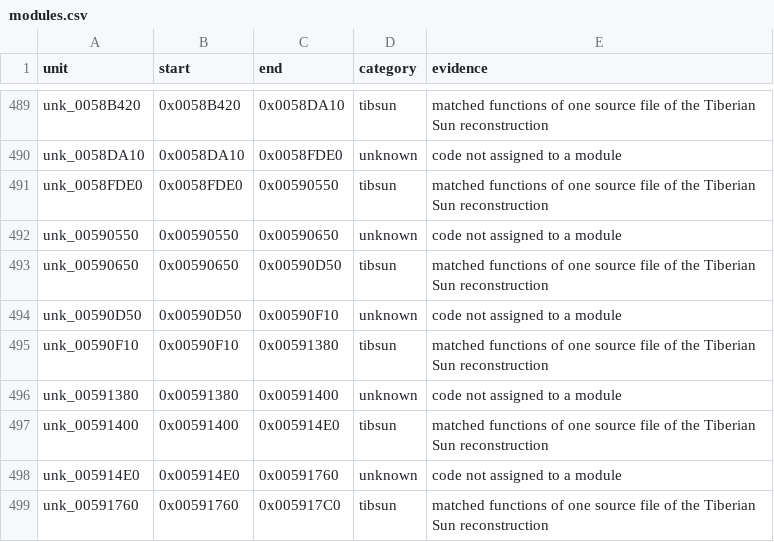
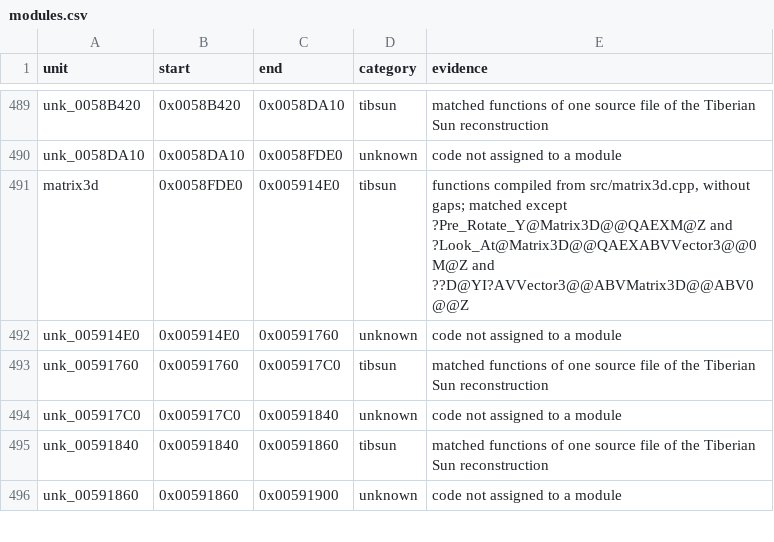
Before and after one commit to mischa85/RedAlert2, a CSV file: config/ra2-1.006/modules.csv, drawn as a sheet; only a part is shown, gaps mark what is left out; the shorter side is filled out with more unchanged rows.

```diff
--- a/config/ra2-1.006/modules.csv
+++ b/config/ra2-1.006/modules.csv
@@ -490,9 +490,3 @@ unk_0058B420,0x0058B420,0x0058DA10,tibsun,matched functions of one source file o
 unk_0058DA10,0x0058DA10,0x0058FDE0,unknown,code not assigned to a module
-unk_0058FDE0,0x0058FDE0,0x00590550,tibsun,matched functions of one source file of the Tiberian Sun reconstruction
-unk_00590550,0x00590550,0x00590650,unknown,code not assigned to a module
-unk_00590650,0x00590650,0x00590D50,tibsun,matched functions of one source file of the Tiberian Sun reconstruction
-unk_00590D50,0x00590D50,0x00590F10,unknown,code not assigned to a module
-unk_00590F10,0x00590F10,0x00591380,tibsun,matched functions of one source file of the Tiberian Sun reconstruction
-unk_00591380,0x00591380,0x00591400,unknown,code not assigned to a module
-unk_00591400,0x00591400,0x005914E0,tibsun,matched functions of one source file of the Tiberian Sun reconstruction
+matrix3d,0x0058FDE0,0x005914E0,tibsun,"functions compiled from src/matrix3d.cpp, without gaps; matched except ?Pre_Rotate_Y@Matrix3D@@QAEXM@Z and ?Look_At@Matrix3D@@QAEXABVVector3@@0M@Z and ??D@YI?AVVector3@@ABVMatrix3D@@ABV0@@Z"
 unk_005914E0,0x005914E0,0x00591760,unknown,code not assigned to a module
```
Also changed, not shown: config/ra2-1.006/names.csv, 1 other file.
